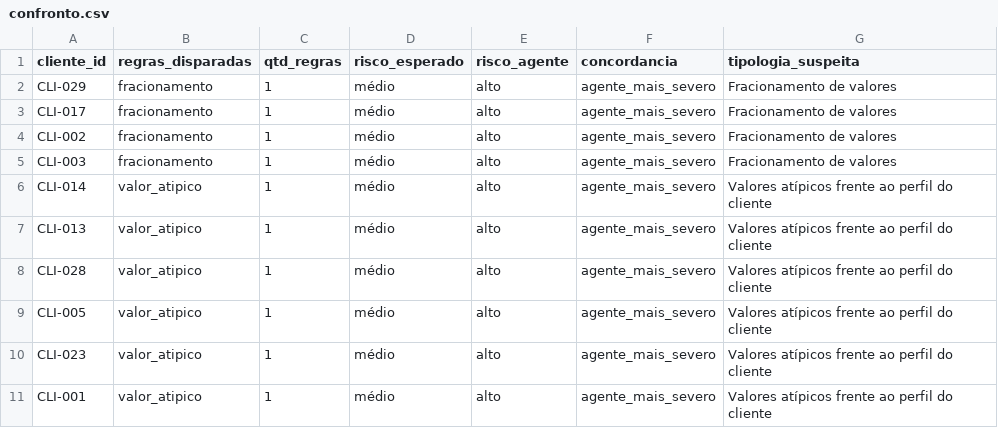
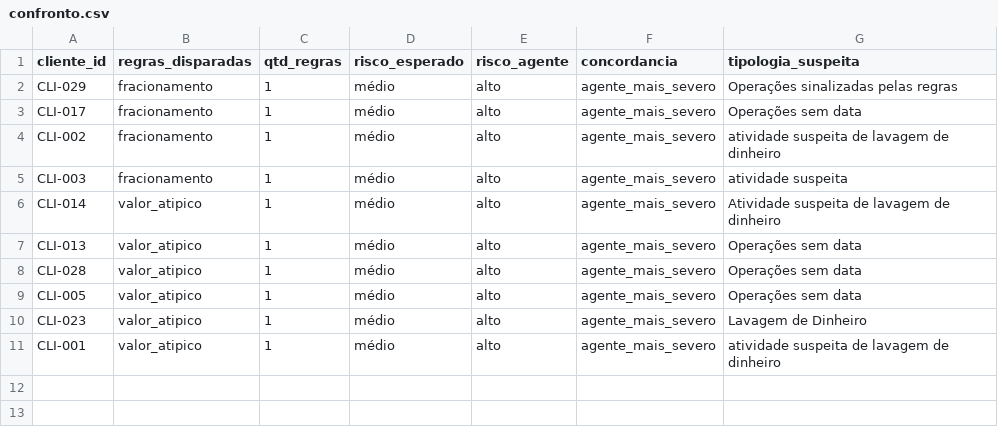
Before and after one commit to RaluLima/Est-gio-em-IA-Ita-, a CSV file: outputs/confronto.csv, drawn as a sheet.

```diff
--- a/outputs/confronto.csv
+++ b/outputs/confronto.csv
@@ -1,11 +1,11 @@
 cliente_id,regras_disparadas,qtd_regras,risco_esperado,risco_agente,concordancia,tipologia_suspeita
-CLI-029,fracionamento,1,médio,alto,agente_mais_severo,Fracionamento de valores
-CLI-017,fracionamento,1,médio,alto,agente_mais_severo,Fracionamento de valores
-CLI-002,fracionamento,1,médio,alto,agente_mais_severo,Fracionamento de valores
-CLI-003,fracionamento,1,médio,alto,agente_mais_severo,Fracionamento de valores
-CLI-014,valor_atipico,1,médio,alto,agente_mais_severo,Valores atípicos frente ao perfil do cliente
-CLI-013,valor_atipico,1,médio,alto,agente_mais_severo,Valores atípicos frente ao perfil do cliente
-CLI-028,valor_atipico,1,médio,alto,agente_mais_severo,Valores atípicos frente ao perfil do cliente
-CLI-005,valor_atipico,1,médio,alto,agente_mais_severo,Valores atípicos frente ao perfil do cliente
-CLI-023,valor_atipico,1,médio,alto,agente_mais_severo,Valores atípicos frente ao perfil do cliente
-CLI-001,valor_atipico,1,médio,alto,agente_mais_severo,Valores atípicos frente ao perfil do cliente
+CLI-029,fracionamento,1,médio,alto,agente_mais_severo,Operações sinalizadas pelas regras
+CLI-017,fracionamento,1,médio,alto,agente_mais_severo,Operações sem data
+CLI-002,fracionamento,1,médio,alto,agente_mais_severo,atividade suspeita de lavagem de dinheiro
+CLI-003,fracionamento,1,médio,alto,agente_mais_severo,atividade suspeita
+CLI-014,valor_atipico,1,médio,alto,agente_mais_severo,Atividade suspeita de lavagem de dinheiro
+CLI-013,valor_atipico,1,médio,alto,agente_mais_severo,Operações sem data
+CLI-028,valor_atipico,1,médio,alto,agente_mais_severo,Operações sem data
+CLI-005,valor_atipico,1,médio,alto,agente_mais_severo,Operações sem data
+CLI-023,valor_atipico,1,médio,alto,agente_mais_severo,Lavagem de Dinheiro
+CLI-001,valor_atipico,1,médio,alto,agente_mais_severo,atividade suspeita de lavagem de dinheiro
```
Also changed, not shown: outputs/custos_latencia.csv, outputs/lote_pareceres.csv, 25 other files.
